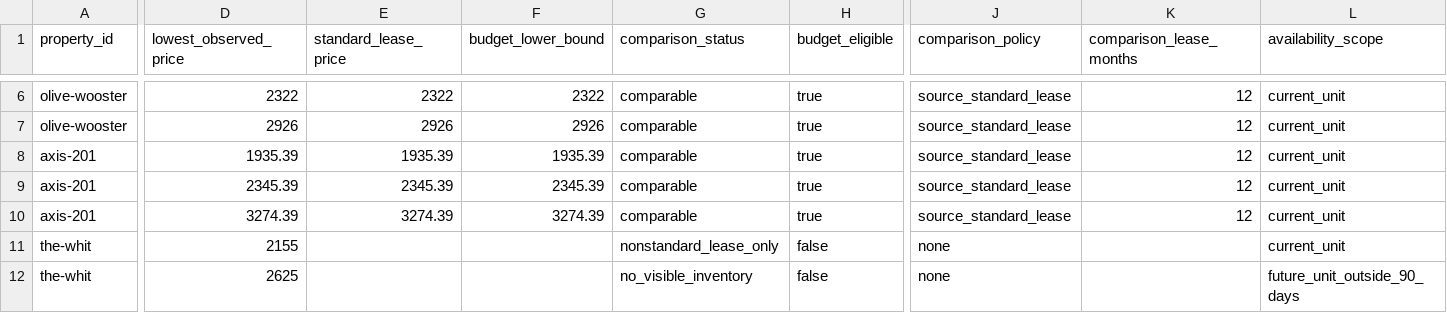
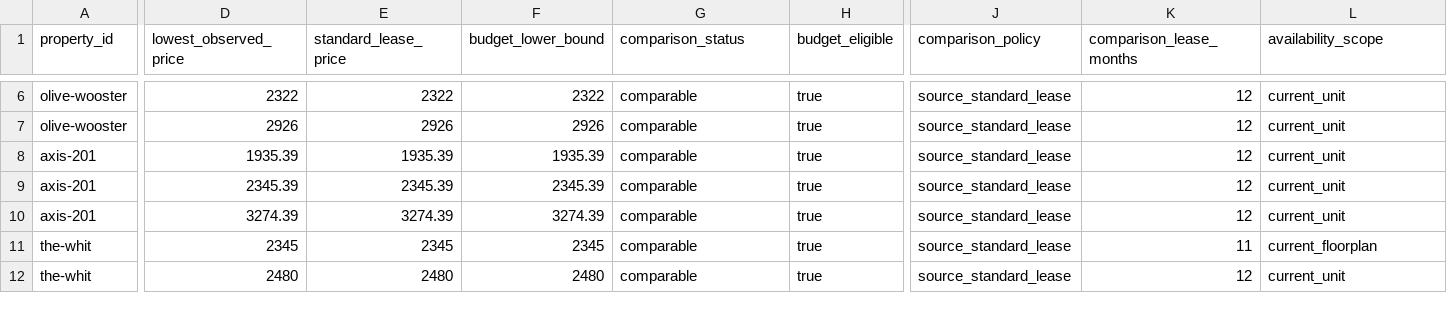
Before and after one commit to XY-Vince/nhv-apartment-fit-checker, a CSV file: data/availability_price_snapshot_2026-07-29.csv, drawn as a sheet; only a part is shown, gaps mark what is left out; the diff covers the shown part only; the diff names each change by its address in the sheet, - before the commit and + after, or states it on an @@ line.

```diff
--- a/data/availability_price_snapshot_2026-07-29.csv
+++ b/data/availability_price_snapshot_2026-07-29.csv
-D11 (lowest_observed_price): 2155
+D11 (lowest_observed_price): 2345
-E11 (standard_lease_price): (empty)
+E11 (standard_lease_price): 2345
-F11 (budget_lower_bound): (empty)
+F11 (budget_lower_bound): 2345
-G11 (comparison_status): nonstandard_lease_only
+G11 (comparison_status): comparable
-H11:H12 (budget_eligible): false
+H11:H12 (budget_eligible): true
-J11:J12 (comparison_policy): none
+J11:J12 (comparison_policy): source_standard_lease
-K11 (comparison_lease_months): (empty)
+K11 (comparison_lease_months): 11
-L11 (availability_scope): current_unit
+L11 (availability_scope): current_floorplan
-D12 (lowest_observed_price): 2625
+D12 (lowest_observed_price): 2480
-E12 (standard_lease_price): (empty)
+E12 (standard_lease_price): 2480
-F12 (budget_lower_bound): (empty)
+F12 (budget_lower_bound): 2480
-G12 (comparison_status): no_visible_inventory
+G12 (comparison_status): comparable
-K12 (comparison_lease_months): (empty)
+K12 (comparison_lease_months): 12
-L12 (availability_scope): future_unit_outside_90_days
+L12 (availability_scope): current_unit
```
Also changed, not shown: 32 edited cells elsewhere in this file, data/candidate_properties_review_2026-07-27.csv, 4 other files.
